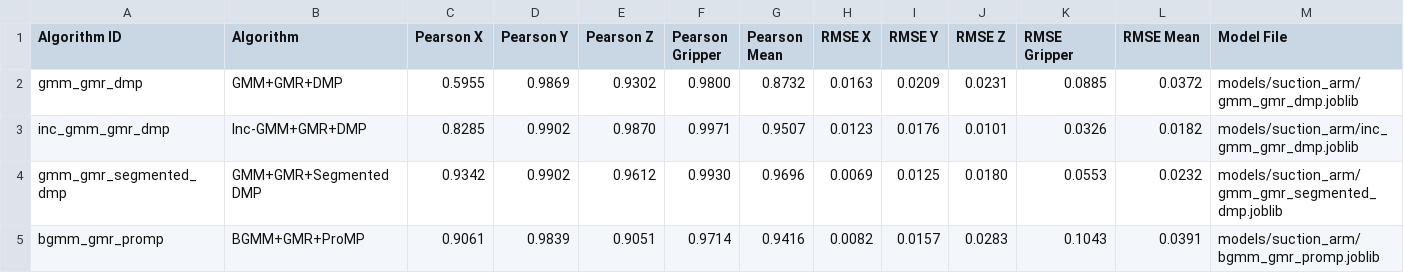
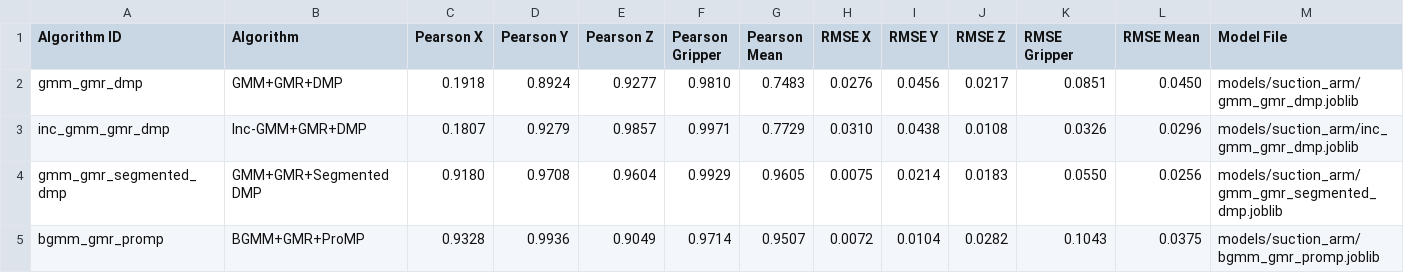
Before and after one commit to Xstone1129/dobotmagician, a CSV file: models/algorithm_metrics.csv, drawn as a sheet; only a part is shown; the diff names each change by its address in the sheet, - before the commit and + after, or states it on an @@ line.

Commit message:
anchor GMR endpoints and separate gripper plots

```diff
--- a/models/algorithm_metrics.csv
+++ b/models/algorithm_metrics.csv
-C2 (Pearson X): 0.5955
+C2 (Pearson X): 0.1918
-D2 (Pearson Y): 0.9869
+D2 (Pearson Y): 0.8924
-E2 (Pearson Z): 0.9302
+E2 (Pearson Z): 0.9277
-F2 (Pearson Gripper): 0.9800
+F2 (Pearson Gripper): 0.9810
-G2 (Pearson Mean): 0.8732
+G2 (Pearson Mean): 0.7483
-H2 (RMSE X): 0.0163
+H2 (RMSE X): 0.0276
-I2 (RMSE Y): 0.0209
+I2 (RMSE Y): 0.0456
-J2 (RMSE Z): 0.0231
+J2 (RMSE Z): 0.0217
-K2 (RMSE Gripper): 0.0885
+K2 (RMSE Gripper): 0.0851
-L2 (RMSE Mean): 0.0372
+L2 (RMSE Mean): 0.0450
-C3 (Pearson X): 0.8285
+C3 (Pearson X): 0.1807
-D3 (Pearson Y): 0.9902
+D3 (Pearson Y): 0.9279
-E3 (Pearson Z): 0.9870
+E3 (Pearson Z): 0.9857
-G3 (Pearson Mean): 0.9507
+G3 (Pearson Mean): 0.7729
-H3 (RMSE X): 0.0123
+H3 (RMSE X): 0.0310
-I3 (RMSE Y): 0.0176
+I3 (RMSE Y): 0.0438
-J3 (RMSE Z): 0.0101
+J3 (RMSE Z): 0.0108
-L3 (RMSE Mean): 0.0182
+L3 (RMSE Mean): 0.0296
-C4 (Pearson X): 0.9342
+C4 (Pearson X): 0.9180
-D4 (Pearson Y): 0.9902
+D4 (Pearson Y): 0.9708
-E4 (Pearson Z): 0.9612
+E4 (Pearson Z): 0.9604
-F4 (Pearson Gripper): 0.9930
+F4 (Pearson Gripper): 0.9929
-G4 (Pearson Mean): 0.9696
+G4 (Pearson Mean): 0.9605
-H4 (RMSE X): 0.0069
+H4 (RMSE X): 0.0075
-I4 (RMSE Y): 0.0125
+I4 (RMSE Y): 0.0214
-J4 (RMSE Z): 0.0180
+J4 (RMSE Z): 0.0183
-K4 (RMSE Gripper): 0.0553
+K4 (RMSE Gripper): 0.0550
-L4 (RMSE Mean): 0.0232
+L4 (RMSE Mean): 0.0256
-C5 (Pearson X): 0.9061
+C5 (Pearson X): 0.9328
-D5 (Pearson Y): 0.9839
+D5 (Pearson Y): 0.9936
-E5 (Pearson Z): 0.9051
+E5 (Pearson Z): 0.9049
-G5 (Pearson Mean): 0.9416
+G5 (Pearson Mean): 0.9507
-H5 (RMSE X): 0.0082
+H5 (RMSE X): 0.0072
-I5 (RMSE Y): 0.0157
+I5 (RMSE Y): 0.0104
-J5 (RMSE Z): 0.0283
+J5 (RMSE Z): 0.0282
-L5 (RMSE Mean): 0.0391
+L5 (RMSE Mean): 0.0375
```
Also changed, not shown: models/suction_arm/stage_metrics.csv, 18 other files.
